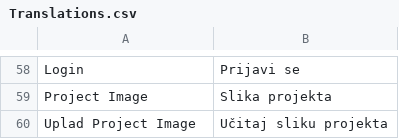
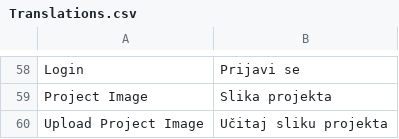
Before and after one commit to sVlast/PositionTracking, a CSV file: App/PositionTracking/Translations.csv, drawn as a sheet; only a part is shown, gaps mark what is left out.

```diff
--- a/App/PositionTracking/Translations.csv
+++ b/App/PositionTracking/Translations.csv
@@ -59,2 +59,2 @@ Login;Prijavi se
 Project Image;Slika projekta
-Uplad Project Image; Učitaj sliku projekta
+Upload Project Image; Učitaj sliku projekta
```
Also changed, not shown: 2 other files.
